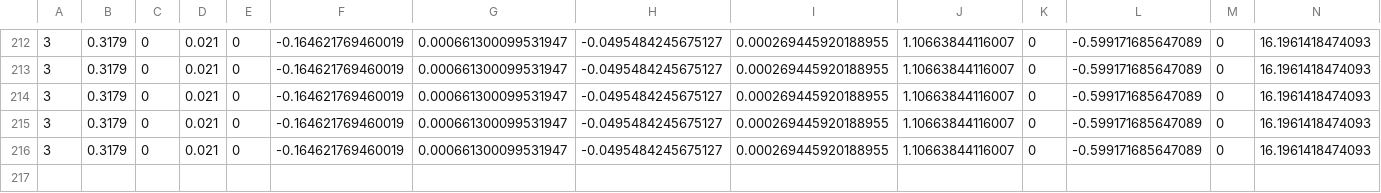
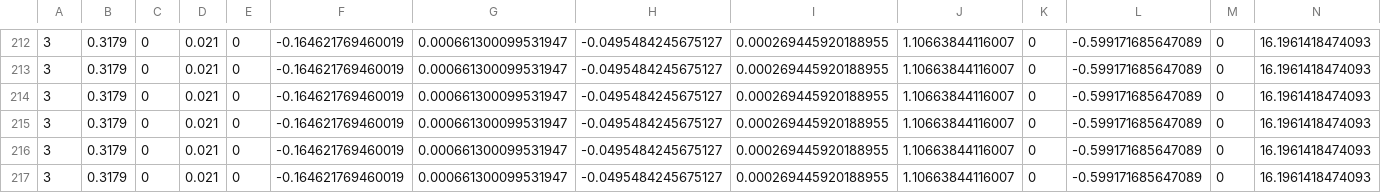
Before and after one commit to phd-dirk/FESR, a CSV file: fits.csv, drawn as a sheet; only a part is shown, gaps mark what is left out; rows hold the shown columns only; the diff names each change by its address in the sheet, - before the commit and + after, or states it on an @@ line.

```diff
--- a/fits.csv
+++ b/fits.csv
+row 217: 3 | 0.3179 | 0 | 0.021 | 0 | -0.164621769460019 | 0.000661300099531947 | -0.0495484245675127 | 0.000269445920188955 | 1.10663844116007 | 0 | -0.599171685647089 | 0 | 16.1961418474093
```
Also changed, not shown: 4 other files.
